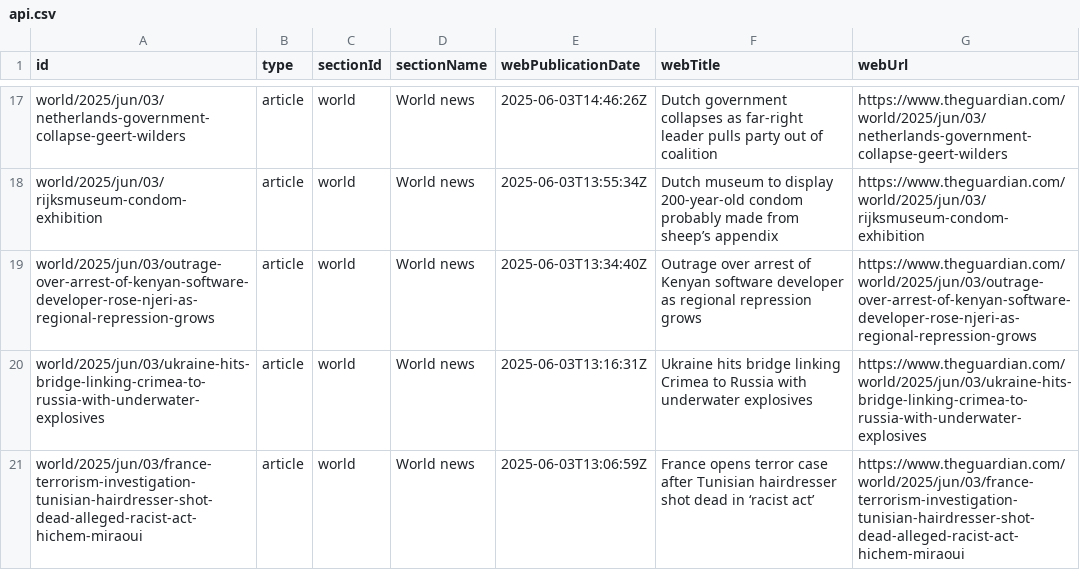
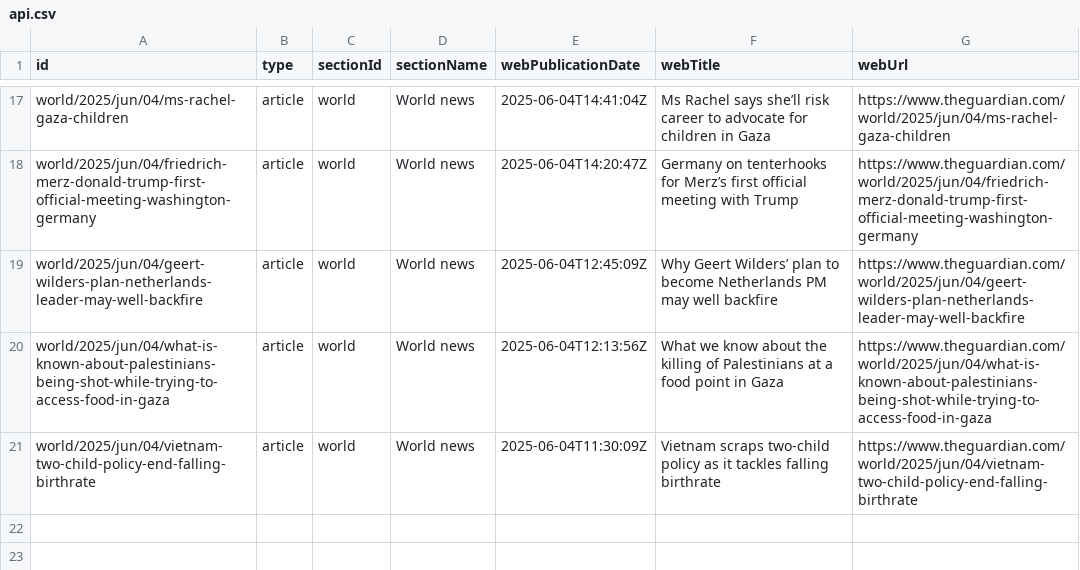
Before and after one commit to 400Ping/OpenSource-Platform, a CSV file: api.csv, drawn as a sheet; only a part is shown, gaps mark what is left out; the diff covers the shown part only; the diff names each change by its address in the sheet, - before the commit and + after, or states it on an @@ line.

```diff
--- a/api.csv
+++ b/api.csv
-A17 (id): world/2025/jun/03/netherlands-government-collapse-geert-wilders
+A17 (id): world/2025/jun/04/ms-rachel-gaza-children
-E17 (webPublicationDate): 2025-06-03T14:46:26Z
+E17 (webPublicationDate): 2025-06-04T14:41:04Z
-F17 (webTitle): Dutch government collapses as far-right leader pulls party out of coalition
+F17 (webTitle): Ms Rachel says she’ll risk career to advocate for children in Gaza
-G17 (webUrl): https://www.theguardian.com/world/2025/jun/03/netherlands-government-collapse-geert-wilders
+G17 (webUrl): https://www.theguardian.com/world/2025/jun/04/ms-rachel-gaza-children
-A18 (id): world/2025/jun/03/rijksmuseum-condom-exhibition
+A18 (id): world/2025/jun/04/friedrich-merz-donald-trump-first-official-meeting-washington-germany
-E18 (webPublicationDate): 2025-06-03T13:55:34Z
+E18 (webPublicationDate): 2025-06-04T14:20:47Z
-F18 (webTitle): Dutch museum to display 200-year-old condom probably made from sheep’s appendix
+F18 (webTitle): Germany on tenterhooks for Merz’s first official meeting with Trump
-G18 (webUrl): https://www.theguardian.com/world/2025/jun/03/rijksmuseum-condom-exhibition
+G18 (webUrl): https://www.theguardian.com/world/2025/jun/04/friedrich-merz-donald-trump-first-official-meeting-washington-germany
-A19 (id): world/2025/jun/03/outrage-over-arrest-of-kenyan-software-developer-rose-njeri-as-regional-repression-grows
+A19 (id): world/2025/jun/04/geert-wilders-plan-netherlands-leader-may-well-backfire
-E19 (webPublicationDate): 2025-06-03T13:34:40Z
+E19 (webPublicationDate): 2025-06-04T12:45:09Z
-F19 (webTitle): Outrage over arrest of Kenyan software developer as regional repression grows
+F19 (webTitle): Why Geert Wilders’ plan to become Netherlands PM may well backfire
-G19 (webUrl): https://www.theguardian.com/world/2025/jun/03/outrage-over-arrest-of-kenyan-software-developer-rose-njeri-as-regional-repression-grows
+G19 (webUrl): https://www.theguardian.com/world/2025/jun/04/geert-wilders-plan-netherlands-leader-may-well-backfire
-A20 (id): world/2025/jun/03/ukraine-hits-bridge-linking-crimea-to-russia-with-underwater-explosives
+A20 (id): world/2025/jun/04/what-is-known-about-palestinians-being-shot-while-trying-to-access-food-in-gaza
-E20 (webPublicationDate): 2025-06-03T13:16:31Z
+E20 (webPublicationDate): 2025-06-04T12:13:56Z
-F20 (webTitle): Ukraine hits bridge linking Crimea to Russia with underwater explosives
+F20 (webTitle): What we know about the killing of Palestinians at a food point in Gaza
-G20 (webUrl): https://www.theguardian.com/world/2025/jun/03/ukraine-hits-bridge-linking-crimea-to-russia-with-underwater-explosives
+G20 (webUrl): https://www.theguardian.com/world/2025/jun/04/what-is-known-about-palestinians-being-shot-while-trying-to-access-food-in-gaza
-A21 (id): world/2025/jun/03/france-terrorism-investigation-tunisian-hairdresser-shot-dead-alleged-racist-act-hichem-miraoui
+A21 (id): world/2025/jun/04/vietnam-two-child-policy-end-falling-birthrate
-E21 (webPublicationDate): 2025-06-03T13:06:59Z
+E21 (webPublicationDate): 2025-06-04T11:30:09Z
-F21 (webTitle): France opens terror case after Tunisian hairdresser shot dead in ‘racist act’
+F21 (webTitle): Vietnam scraps two-child policy as it tackles falling birthrate
-G21 (webUrl): https://www.theguardian.com/world/2025/jun/03/france-terrorism-investigation-tunisian-hairdresser-shot-dead-alleged-racist-act-hichem-miraoui
+G21 (webUrl): https://www.theguardian.com/world/2025/jun/04/vietnam-two-child-policy-end-falling-birthrate
```
Also changed, not shown: 1 added row, 1 removed row and 57 edited cells elsewhere in this file.
